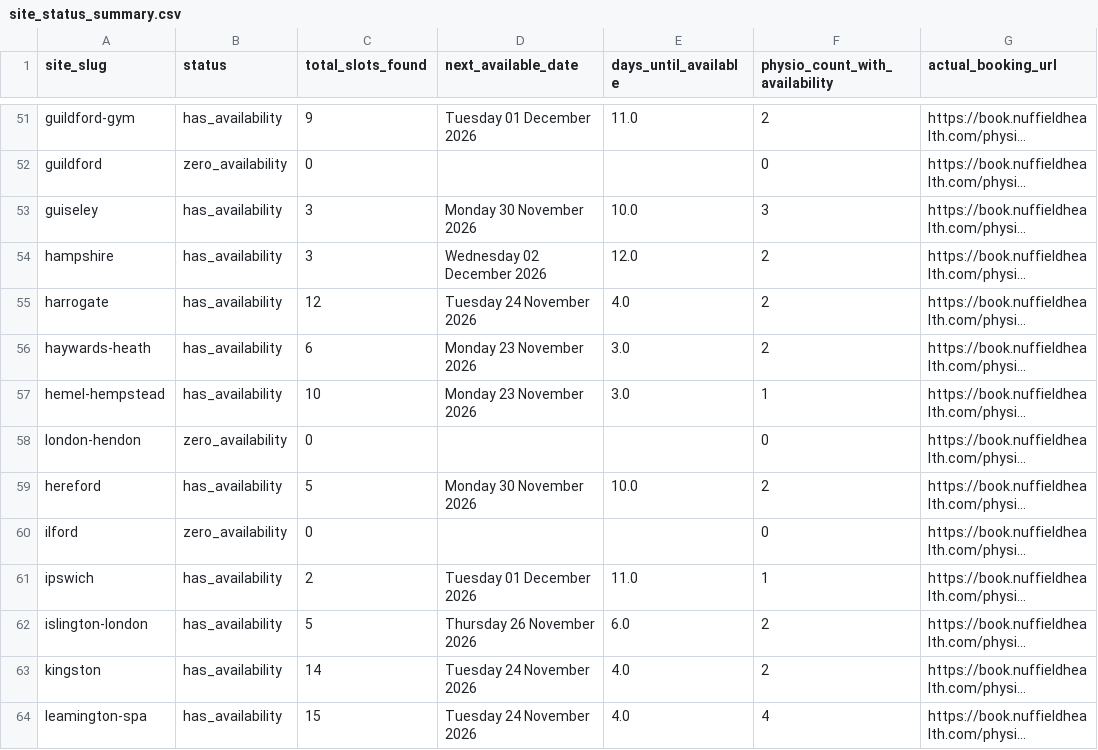
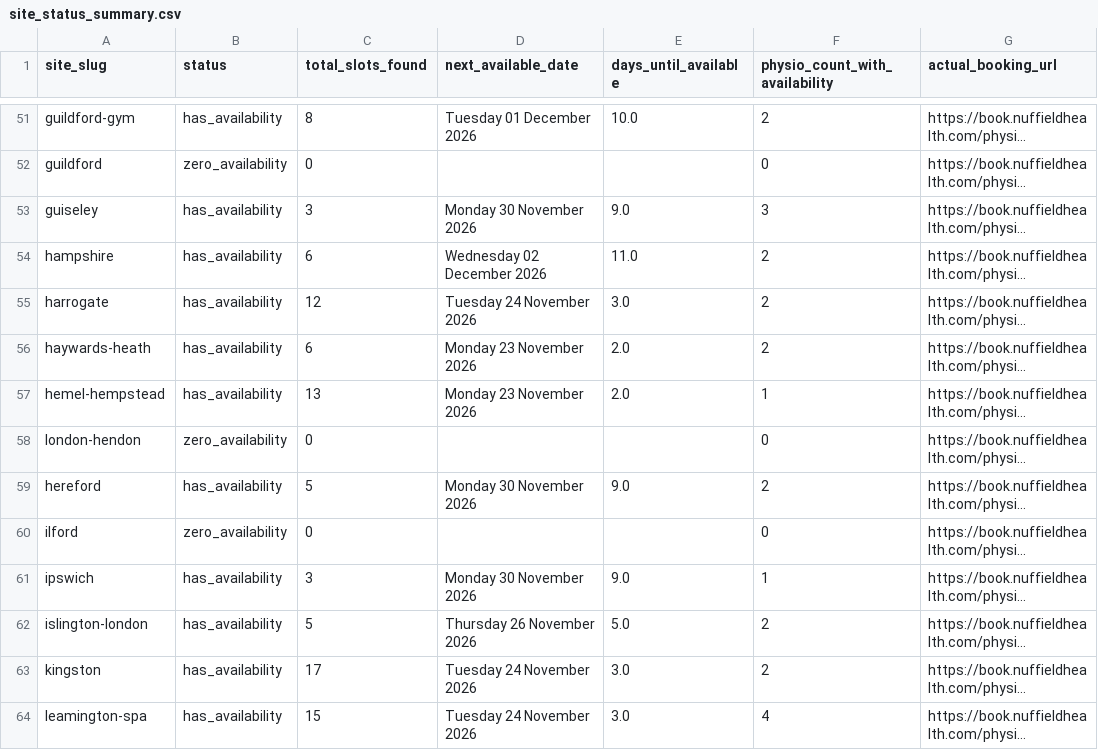
Before and after one commit to Markie454/nuffield-physio-dashboard, a CSV file: site_status_summary.csv, drawn as a sheet; only a part is shown, gaps mark what is left out; long unchanged cells end in …; the diff covers the shown part only; the diff names each change by its address in the sheet, - before the commit and + after, or states it on an @@ line.

```diff
--- a/site_status_summary.csv
+++ b/site_status_summary.csv
-C51 (total_slots_found): 9
+C51 (total_slots_found): 8
-E51 (days_until_available): 11.0
+E51 (days_until_available): 10.0
-E53 (days_until_available): 10.0
+E53 (days_until_available): 9.0
-C54 (total_slots_found): 3
+C54 (total_slots_found): 6
-E54 (days_until_available): 12.0
+E54 (days_until_available): 11.0
-E55 (days_until_available): 4.0
+E55 (days_until_available): 3.0
-E56:E57 (days_until_available): 3.0
+E56:E57 (days_until_available): 2.0
-C57 (total_slots_found): 10
+C57 (total_slots_found): 13
-E59 (days_until_available): 10.0
+E59 (days_until_available): 9.0
-C61 (total_slots_found): 2
+C61 (total_slots_found): 3
-D61 (next_available_date): Tuesday 01 December 2026
+D61 (next_available_date): Monday 30 November 2026
-E61 (days_until_available): 11.0
+E61 (days_until_available): 9.0
-E62 (days_until_available): 6.0
+E62 (days_until_available): 5.0
-C63 (total_slots_found): 14
+C63 (total_slots_found): 17
-E63:E64 (days_until_available): 4.0
+E63:E64 (days_until_available): 3.0
```
Also changed, not shown: 131 edited cells elsewhere in this file, all_sites_day_summary.csv, 2 other files.
